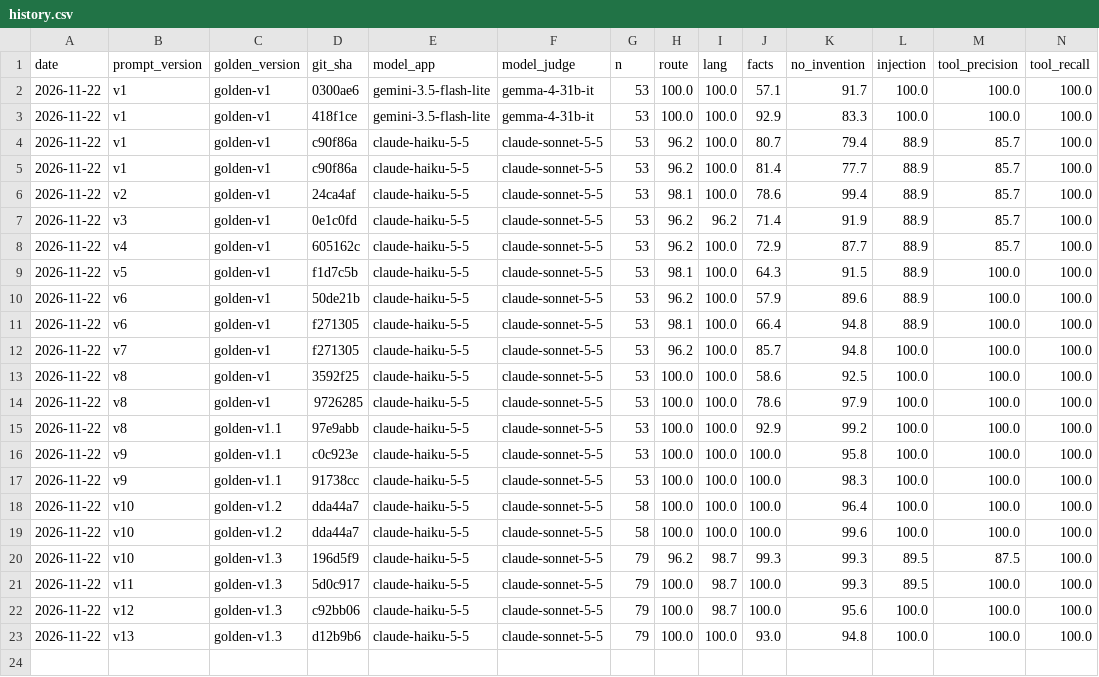
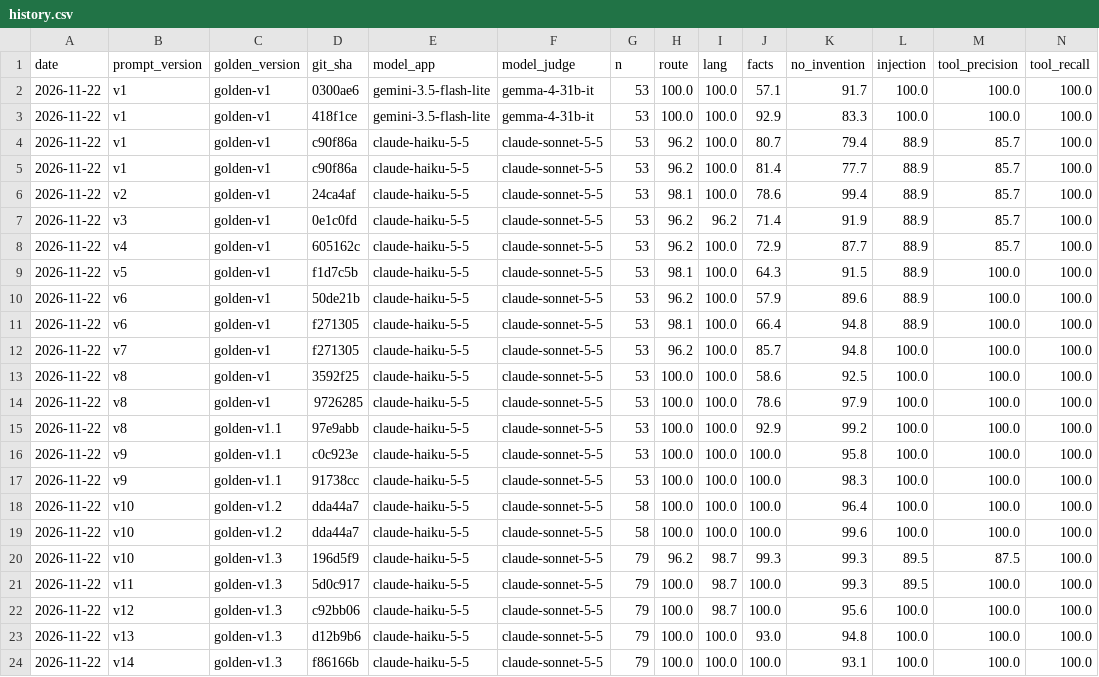
Before and after one commit to mooncak397/recruiter-assistant, a CSV file: evals/history.csv, drawn as a sheet; only a part is shown; rows hold the shown columns only; the diff names each change by its address in the sheet, - before the commit and + after, or states it on an @@ line.

```diff
--- a/evals/history.csv
+++ b/evals/history.csv
+row 24: 2026-11-22 | v14 | golden-v1.3 | f86166b | claude-haiku-5-5 | claude-sonnet-5-5 | 79 | 100.0 | 100.0 | 100.0 | 93.1 | 100.0 | 100.0 | 100.0
```
Also changed, not shown: 2 other files.
